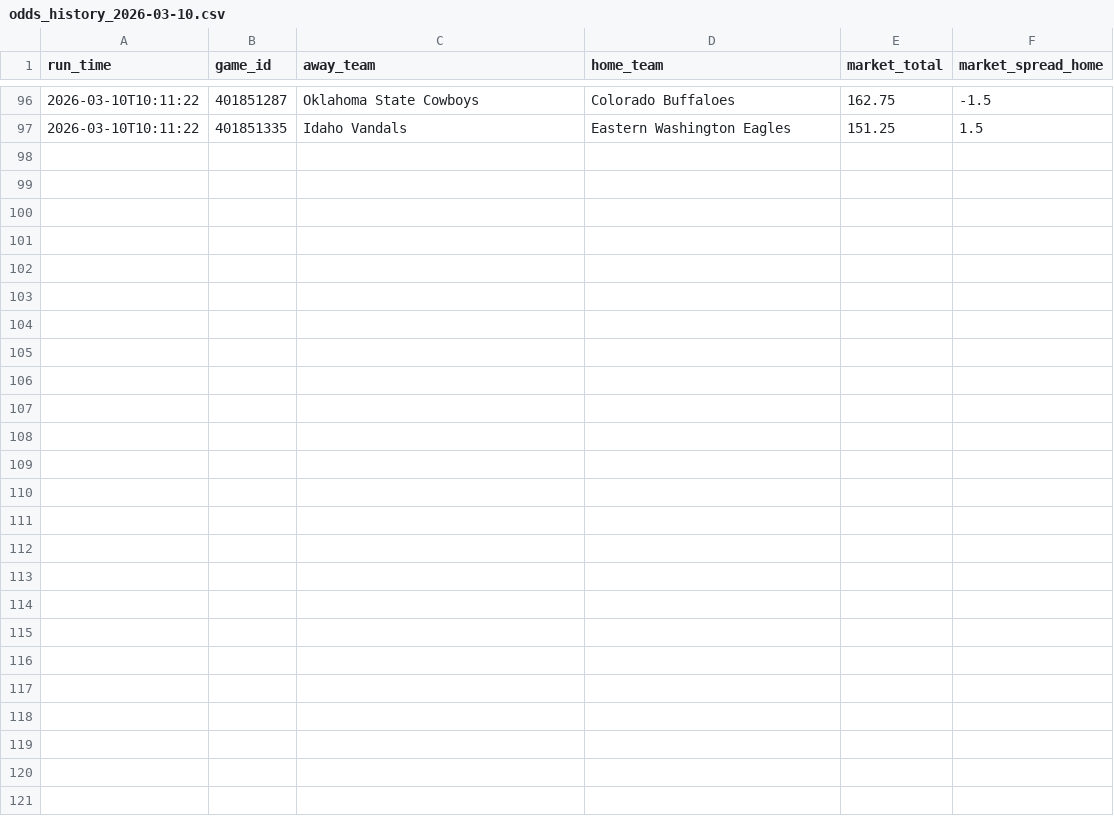
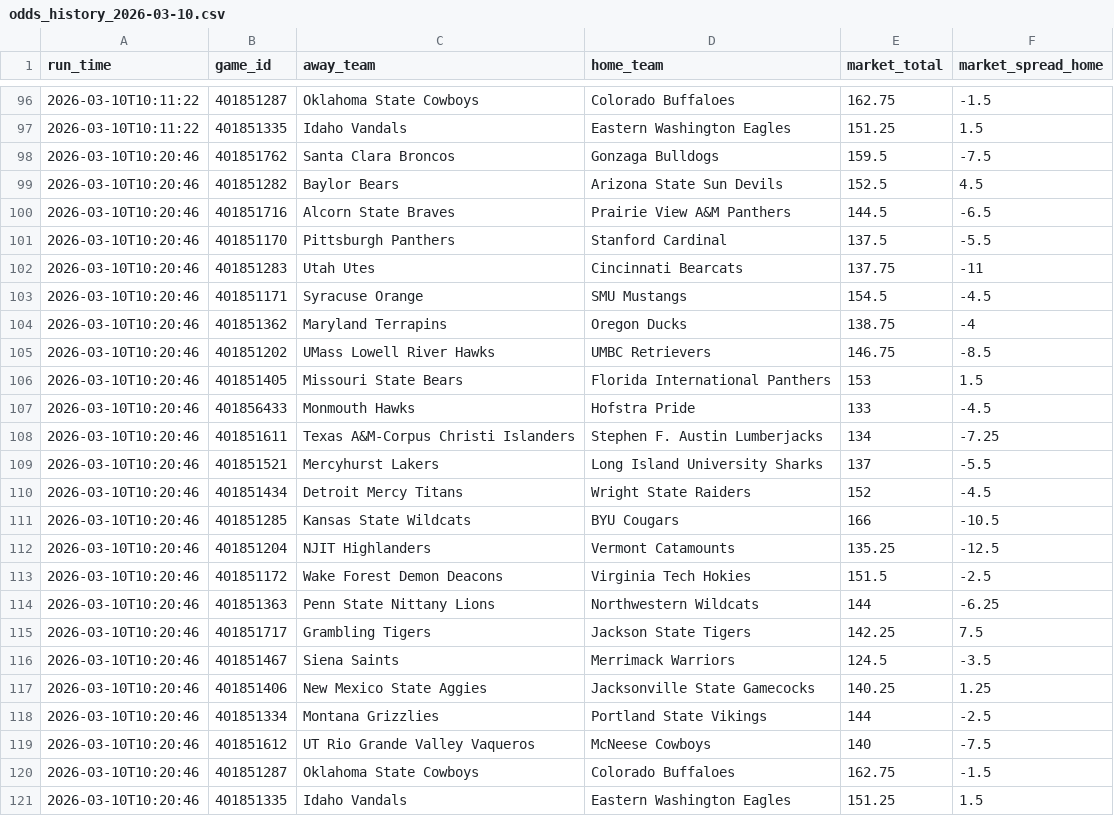
Before and after one commit to CameronBroussard6/cbb-site, a CSV file: data/odds_history_2026-03-10.csv, drawn as a sheet; only a part is shown, gaps mark what is left out; the diff names each change by its address in the sheet, - before the commit and + after, or states it on an @@ line.

```diff
--- a/data/odds_history_2026-03-10.csv
+++ b/data/odds_history_2026-03-10.csv
+row 98: 2026-03-10T10:20:46 | 401851762 | Santa Clara Broncos | Gonzaga Bulldogs | 159.5 | -7.5
+row 99: 2026-03-10T10:20:46 | 401851282 | Baylor Bears | Arizona State Sun Devils | 152.5 | 4.5
+row 100: 2026-03-10T10:20:46 | 401851716 | Alcorn State Braves | Prairie View A&M Panthers | 144.5 | -6.5
+row 101: 2026-03-10T10:20:46 | 401851170 | Pittsburgh Panthers | Stanford Cardinal | 137.5 | -5.5
+row 102: 2026-03-10T10:20:46 | 401851283 | Utah Utes | Cincinnati Bearcats | 137.75 | -11
+row 103: 2026-03-10T10:20:46 | 401851171 | Syracuse Orange | SMU Mustangs | 154.5 | -4.5
+row 104: 2026-03-10T10:20:46 | 401851362 | Maryland Terrapins | Oregon Ducks | 138.75 | -4
+row 105: 2026-03-10T10:20:46 | 401851202 | UMass Lowell River Hawks | UMBC Retrievers | 146.75 | -8.5
+row 106: 2026-03-10T10:20:46 | 401851405 | Missouri State Bears | Florida International Panthers | 153 | 1.5
+row 107: 2026-03-10T10:20:46 | 401856433 | Monmouth Hawks | Hofstra Pride | 133 | -4.5
+row 108: 2026-03-10T10:20:46 | 401851611 | Texas A&M-Corpus Christi Islanders | Stephen F. Austin Lumberjacks | 134 | -7.25
+row 109: 2026-03-10T10:20:46 | 401851521 | Mercyhurst Lakers | Long Island University Sharks | 137 | -5.5
+row 110: 2026-03-10T10:20:46 | 401851434 | Detroit Mercy Titans | Wright State Raiders | 152 | -4.5
+row 111: 2026-03-10T10:20:46 | 401851285 | Kansas State Wildcats | BYU Cougars | 166 | -10.5
+row 112: 2026-03-10T10:20:46 | 401851204 | NJIT Highlanders | Vermont Catamounts | 135.25 | -12.5
+row 113: 2026-03-10T10:20:46 | 401851172 | Wake Forest Demon Deacons | Virginia Tech Hokies | 151.5 | -2.5
+row 114: 2026-03-10T10:20:46 | 401851363 | Penn State Nittany Lions | Northwestern Wildcats | 144 | -6.25
+row 115: 2026-03-10T10:20:46 | 401851717 | Grambling Tigers | Jackson State Tigers | 142.25 | 7.5
+row 116: 2026-03-10T10:20:46 | 401851467 | Siena Saints | Merrimack Warriors | 124.5 | -3.5
+row 117: 2026-03-10T10:20:46 | 401851406 | New Mexico State Aggies | Jacksonville State Gamecocks | 140.25 | 1.25
+row 118: 2026-03-10T10:20:46 | 401851334 | Montana Grizzlies | Portland State Vikings | 144 | -2.5
+row 119: 2026-03-10T10:20:46 | 401851612 | UT Rio Grande Valley Vaqueros | McNeese Cowboys | 140 | -7.5
+row 120: 2026-03-10T10:20:46 | 401851287 | Oklahoma State Cowboys | Colorado Buffaloes | 162.75 | -1.5
+row 121: 2026-03-10T10:20:46 | 401851335 | Idaho Vandals | Eastern Washington Eagles | 151.25 | 1.5
```
Also changed, not shown: data/brain_game_totals_2026-03-10.csv, data/brain_spreads_2026-03-10.csv, 4 other files.
